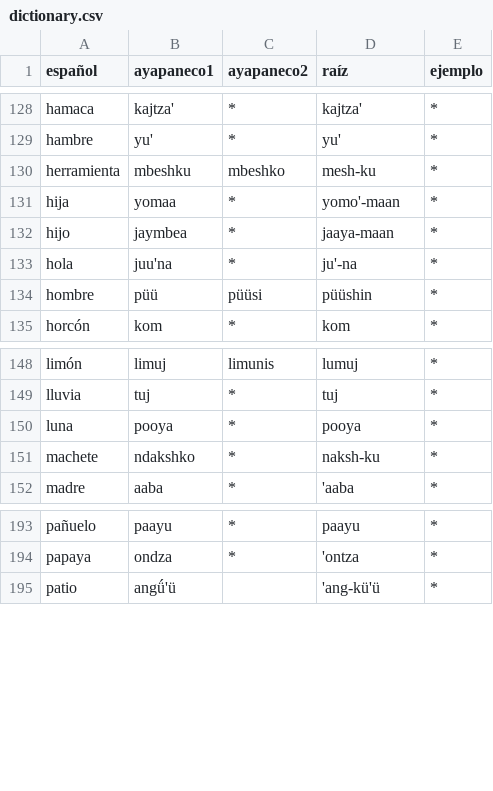
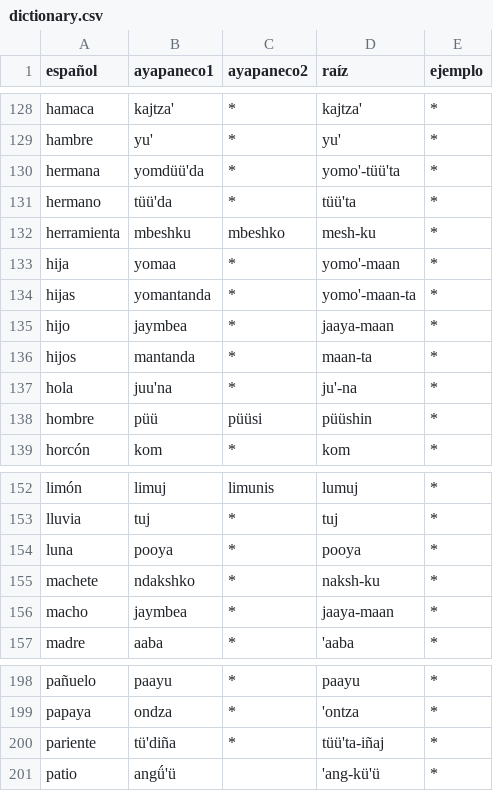
Before and after one commit to jhon-ran/ayapabot, a CSV file: db/dictionary.csv, drawn as a sheet; only a part is shown, gaps mark what is left out; the diff names each change by its address in the sheet, - before the commit and + after, or states it on an @@ line.

Commit message:
add vocab

```diff
--- a/db/dictionary.csv
+++ b/db/dictionary.csv
+row 130: hermana | yomdüü'da | * | yomo'-tüü'ta | *
+row 131: hermano | tüü'da | * | tüü'ta | *
+row 134: hijas | yomantanda | * | yomo'-maan-ta | *
+row 136: hijos | mantanda | * | maan-ta | *
+row 156: macho | jaymbea | * | jaaya-maan | *
+row 200: pariente | tü'diña | * | tüü'ta-iñaj | *
```
